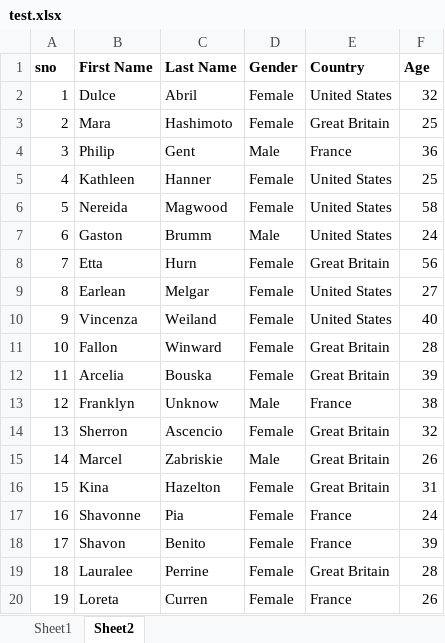
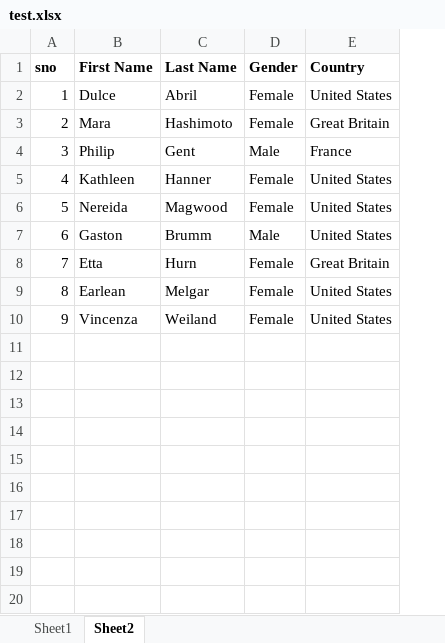
Before and after one commit to yelekrishnababu/pysparkUseCases, an Excel workbook: inputs/test.xlsx, sheet Sheet2, drawn as a sheet; values as stored, in another font and other column widths than the file's, no borders; the diff names each change by its address in the sheet, - before the commit and + after, or states it on an @@ line.

```diff
--- a/inputs/test.xlsx (sheet Sheet2)
+++ b/inputs/test.xlsx (sheet Sheet2)
-column F (Age), rows 2-10: 32 | 25 | 36 | 25 | 58 | 24 | 56 | 27 | 40
-row 11: 10 | Fallon | Winward | Female | Great Britain | 28
-row 12: 11 | Arcelia | Bouska | Female | Great Britain | 39
-row 13: 12 | Franklyn | Unknow | Male | France | 38
-row 14: 13 | Sherron | Ascencio | Female | Great Britain | 32
-row 15: 14 | Marcel | Zabriskie | Male | Great Britain | 26
-row 16: 15 | Kina | Hazelton | Female | Great Britain | 31
-row 17: 16 | Shavonne | Pia | Female | France | 24
-row 18: 17 | Shavon | Benito | Female | France | 39
-row 19: 18 | Lauralee | Perrine | Female | Great Britain | 28
-row 20: 19 | Loreta | Curren | Female | France | 26
```
Also changed, not shown: sheet Sheet1, 4 other files.
